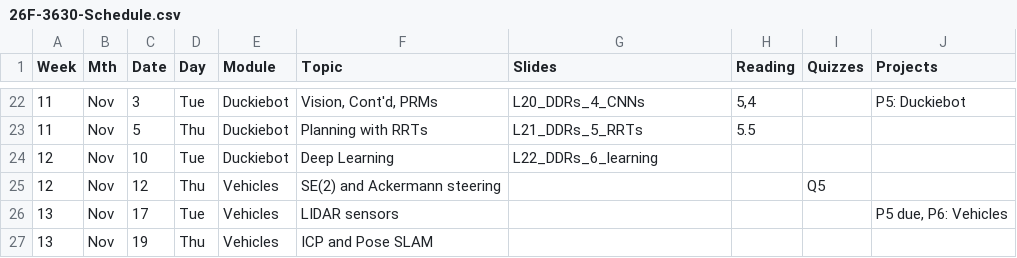
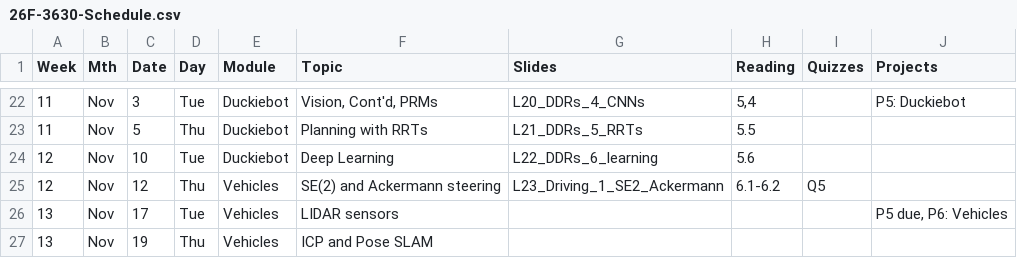
Before and after one commit to dellaert/26F-3630, a CSV file: _data/26F-3630-Schedule.csv, drawn as a sheet; only a part is shown, gaps mark what is left out.

Commit message:
Driving 1

```diff
--- a/_data/26F-3630-Schedule.csv
+++ b/_data/26F-3630-Schedule.csv
@@ -23,4 +23,4 @@
 11,Nov,5,Thu,Duckiebot,Planning with RRTs,L21_DDRs_5_RRTs,5.5,,
-12,Nov,10,Tue,Duckiebot,Deep Learning,L22_DDRs_6_learning,,,
-12,Nov,12,Thu,Vehicles,SE(2) and Ackermann steering,,,Q5,
+12,Nov,10,Tue,Duckiebot,Deep Learning,L22_DDRs_6_learning,5.6,,
+12,Nov,12,Thu,Vehicles,SE(2) and Ackermann steering,L23_Driving_1_SE2_Ackermann,6.1-6.2,Q5,
 13,Nov,17,Tue,Vehicles,LIDAR sensors,,,,"P5 due, P6: Vehicles"
```
Also changed, not shown: 1 other file.
